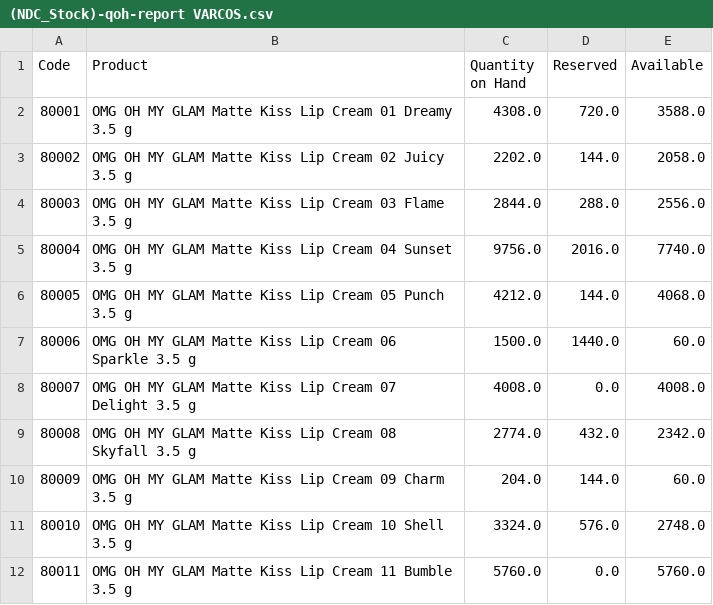
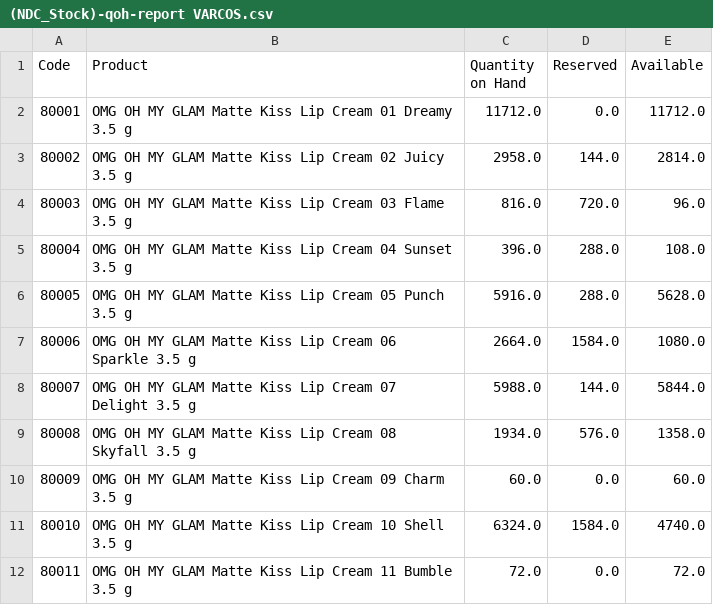
Before and after one commit to DekyHairudin/Deky, a CSV file: RPA/Data Stock NDC/(NDC_Stock)-qoh-report VARCOS.csv, drawn as a sheet; only a part is shown; the diff covers the shown part only.

```diff
--- a/RPA/Data Stock NDC/(NDC_Stock)-qoh-report VARCOS.csv
+++ b/RPA/Data Stock NDC/(NDC_Stock)-qoh-report VARCOS.csv
@@ -1,12 +1,12 @@
 Code,Product,Quantity on Hand,Reserved,Available
-80001,OMG OH MY GLAM Matte Kiss Lip Cream 01 Dreamy 3.5 g,4308.0,720.0,3588.0
-80002,OMG OH MY GLAM Matte Kiss Lip Cream 02 Juicy 3.5 g,2202.0,144.0,2058.0
-80003,OMG OH MY GLAM Matte Kiss Lip Cream 03 Flame 3.5 g,2844.0,288.0,2556.0
-80004,OMG OH MY GLAM Matte Kiss Lip Cream 04 Sunset 3.5 g,9756.0,2016.0,7740.0
-80005,OMG OH MY GLAM Matte Kiss Lip Cream 05 Punch 3.5 g,4212.0,144.0,4068.0
-80006,OMG OH MY GLAM Matte Kiss Lip Cream 06 Sparkle 3.5 g,1500.0,1440.0,60.0
-80007,OMG OH MY GLAM Matte Kiss Lip Cream 07 Delight 3.5 g,4008.0,0.0,4008.0
-80008,OMG OH MY GLAM Matte Kiss Lip Cream 08 Skyfall 3.5 g,2774.0,432.0,2342.0
-80009,OMG OH MY GLAM Matte Kiss Lip Cream 09 Charm 3.5 g,204.0,144.0,60.0
-80010,OMG OH MY GLAM Matte Kiss Lip Cream 10 Shell 3.5 g,3324.0,576.0,2748.0
-80011,OMG OH MY GLAM Matte Kiss Lip Cream 11 Bumble 3.5 g,5760.0,0.0,5760.0
+80001,OMG OH MY GLAM Matte Kiss Lip Cream 01 Dreamy 3.5 g,11712.0,0.0,11712.0
+80002,OMG OH MY GLAM Matte Kiss Lip Cream 02 Juicy 3.5 g,2958.0,144.0,2814.0
+80003,OMG OH MY GLAM Matte Kiss Lip Cream 03 Flame 3.5 g,816.0,720.0,96.0
+80004,OMG OH MY GLAM Matte Kiss Lip Cream 04 Sunset 3.5 g,396.0,288.0,108.0
+80005,OMG OH MY GLAM Matte Kiss Lip Cream 05 Punch 3.5 g,5916.0,288.0,5628.0
+80006,OMG OH MY GLAM Matte Kiss Lip Cream 06 Sparkle 3.5 g,2664.0,1584.0,1080.0
+80007,OMG OH MY GLAM Matte Kiss Lip Cream 07 Delight 3.5 g,5988.0,144.0,5844.0
+80008,OMG OH MY GLAM Matte Kiss Lip Cream 08 Skyfall 3.5 g,1934.0,576.0,1358.0
+80009,OMG OH MY GLAM Matte Kiss Lip Cream 09 Charm 3.5 g,60.0,0.0,60.0
+80010,OMG OH MY GLAM Matte Kiss Lip Cream 10 Shell 3.5 g,6324.0,1584.0,4740.0
+80011,OMG OH MY GLAM Matte Kiss Lip Cream 11 Bumble 3.5 g,72.0,0.0,72.0
```
Also changed, not shown: 4 removed rows and 54 edited cells elsewhere in this file, RPA/BOM Closing PM/mrp.bom.csv, RPA/Data Stock NDC/(NDC_Event)-qoh-report.csv, 12 other files.
